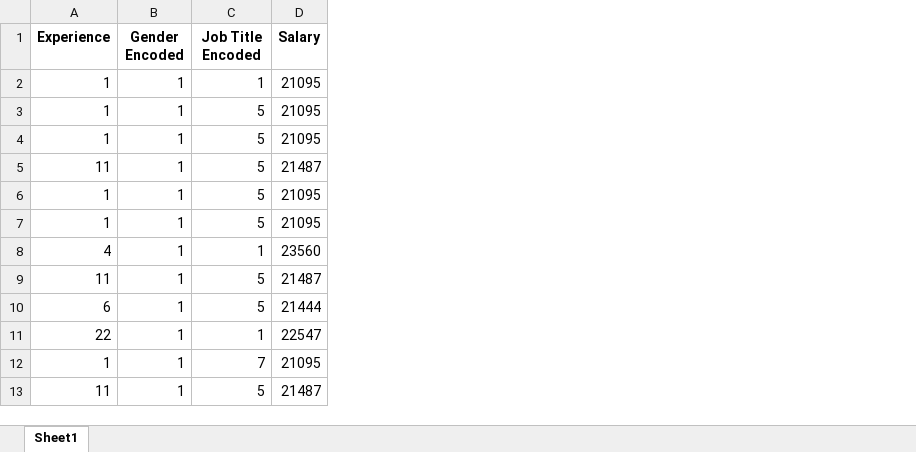
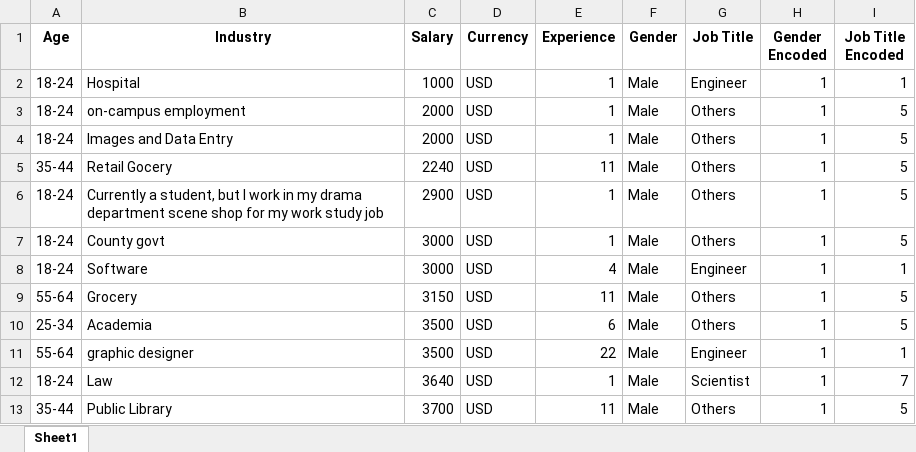
Before and after one commit to Simran-IBM/SalaryInsights, an Excel workbook: data/processed/processed_data.xlsx, sheet Sheet1, drawn as a sheet; only a part is shown; values as stored, in another font and other column widths than the file's, no borders; removed rows and columns are numbered as before the commit, all else as after; the diff names each change by its address in the sheet, - before the commit and + after, or states it on an @@ line.

```diff
--- a/data/processed/processed_data.xlsx (sheet Sheet1)
+++ b/data/processed/processed_data.xlsx (sheet Sheet1)
+column A (Age), rows 2-13: 18-24 | 18-24 | 18-24 | 35-44 | 18-24 | 18-24 | 18-24 | 55-64 | 25-34 | 55-64 | 18-24 | 35-44
+column B (Industry), rows 2-13: Hospital | on-campus employment | Images and Data Entry | Retail Gocery | Currently a student, but I work in my drama department scene shop for my work study job | County govt | Software | Grocery | Academia | graphic designer | Law | Public Library
+column C (Salary), rows 2-13: 1000 | 2000 | 2000 | 2240 | 2900 | 3000 | 3000 | 3150 | 3500 | 3500 | 3640 | 3700
+column D (Currency), rows 2-13: all USD
+column F (Gender), rows 2-13: all Male
+column G (Job Title), rows 2-13: Engineer | Others | Others | Others | Others | Others | Engineer | Others | Others | Engineer | Scientist | Others
-column D (Salary), rows 2-13: 21095 | 21095 | 21095 | 21487 | 21095 | 21095 | 23560 | 21487 | 21444 | 22547 | 21095 | 21487
```
Also changed, not shown: 8 other files.
